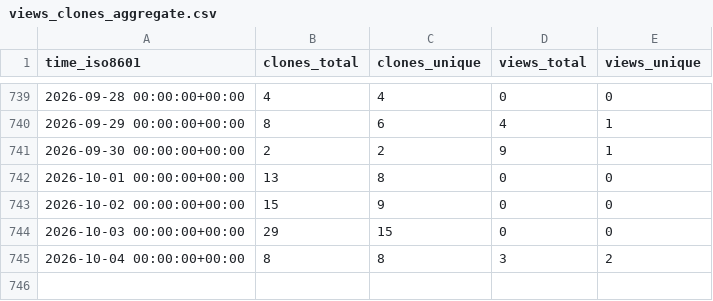
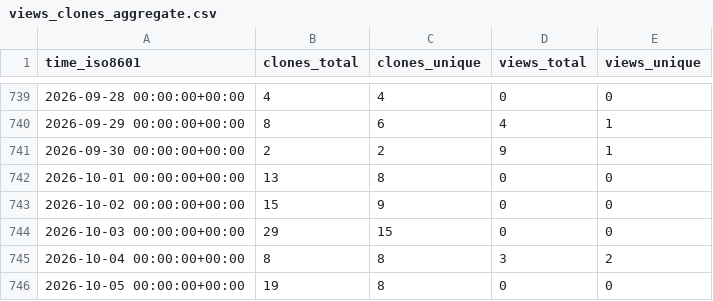
Before and after one commit to Institute-Eng-and-Comp-Mechanics-UStgt/ApHIN, a CSV file: Institute-Eng-and-Comp-Mechanics-UStgt/ApHIN/ghrs-data/views_clones_aggregate.csv, drawn as a sheet; only a part is shown, gaps mark what is left out.

```diff
--- a/Institute-Eng-and-Comp-Mechanics-UStgt/ApHIN/ghrs-data/views_clones_aggregate.csv
+++ b/Institute-Eng-and-Comp-Mechanics-UStgt/ApHIN/ghrs-data/views_clones_aggregate.csv
@@ -745 +745,2 @@ time_iso8601,clones_total,clones_unique,views_total,views_unique
 2026-10-04 00:00:00+00:00,8,8,3,2
+2026-10-05 00:00:00+00:00,19,8,0,0
```
Also changed, not shown: 1 other file.
